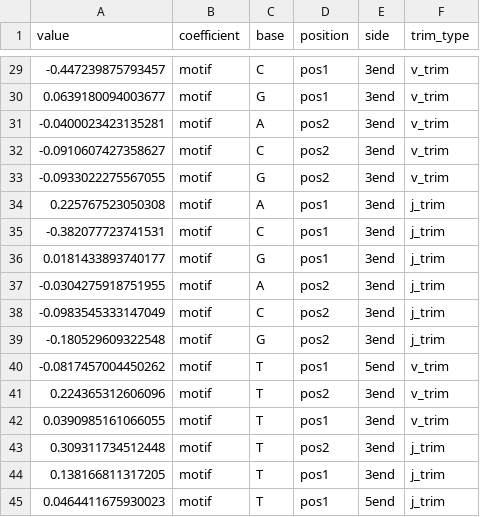
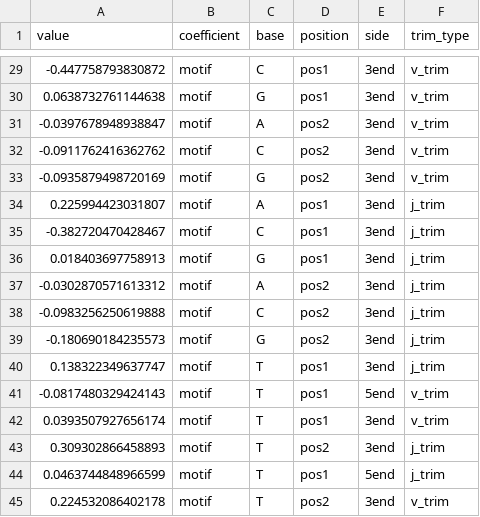
Before and after one commit to magdalenarussell/mechanistic-trimming, a TSV file: plotting_scripts/manuscript_figs/motif_base_count_mh_model/coefs.tsv, drawn as a sheet; only a part is shown, gaps mark what is left out; the diff covers the shown part only.

```diff
--- a/plotting_scripts/manuscript_figs/motif_base_count_mh_model/coefs.tsv
+++ b/plotting_scripts/manuscript_figs/motif_base_count_mh_model/coefs.tsv
@@ -29,17 +29,17 @@ value	coefficient	base	position	side	trim_type
--0.447239875793457	motif	C	pos1	3end	v_trim
-0.0639180094003677	motif	G	pos1	3end	v_trim
--0.0400023423135281	motif	A	pos2	3end	v_trim
--0.0910607427358627	motif	C	pos2	3end	v_trim
--0.0933022275567055	motif	G	pos2	3end	v_trim
-0.225767523050308	motif	A	pos1	3end	j_trim
--0.382077723741531	motif	C	pos1	3end	j_trim
-0.0181433893740177	motif	G	pos1	3end	j_trim
--0.0304275918751955	motif	A	pos2	3end	j_trim
--0.0983545333147049	motif	C	pos2	3end	j_trim
--0.180529609322548	motif	G	pos2	3end	j_trim
--0.0817457004450262	motif	T	pos1	5end	v_trim
-0.224365312606096	motif	T	pos2	3end	v_trim
-0.0390985161066055	motif	T	pos1	3end	v_trim
-0.309311734512448	motif	T	pos2	3end	j_trim
-0.138166811317205	motif	T	pos1	3end	j_trim
-0.0464411675930023	motif	T	pos1	5end	j_trim
+-0.447758793830872	motif	C	pos1	3end	v_trim
+0.0638732761144638	motif	G	pos1	3end	v_trim
+-0.0397678948938847	motif	A	pos2	3end	v_trim
+-0.0911762416362762	motif	C	pos2	3end	v_trim
+-0.0935879498720169	motif	G	pos2	3end	v_trim
+0.225994423031807	motif	A	pos1	3end	j_trim
+-0.382720470428467	motif	C	pos1	3end	j_trim
+0.018403697758913	motif	G	pos1	3end	j_trim
+-0.0302870571613312	motif	A	pos2	3end	j_trim
+-0.0983256250619888	motif	C	pos2	3end	j_trim
+-0.180690184235573	motif	G	pos2	3end	j_trim
+0.138322349637747	motif	T	pos1	3end	j_trim
+-0.0817480329424143	motif	T	pos1	5end	v_trim
+0.0393507927656174	motif	T	pos1	3end	v_trim
+0.309302866458893	motif	T	pos2	3end	j_trim
+0.0463744848966599	motif	T	pos1	5end	j_trim
+0.224532086402178	motif	T	pos2	3end	v_trim
```
Also changed, not shown: 27 edited cells elsewhere in this file, 23 other files.
